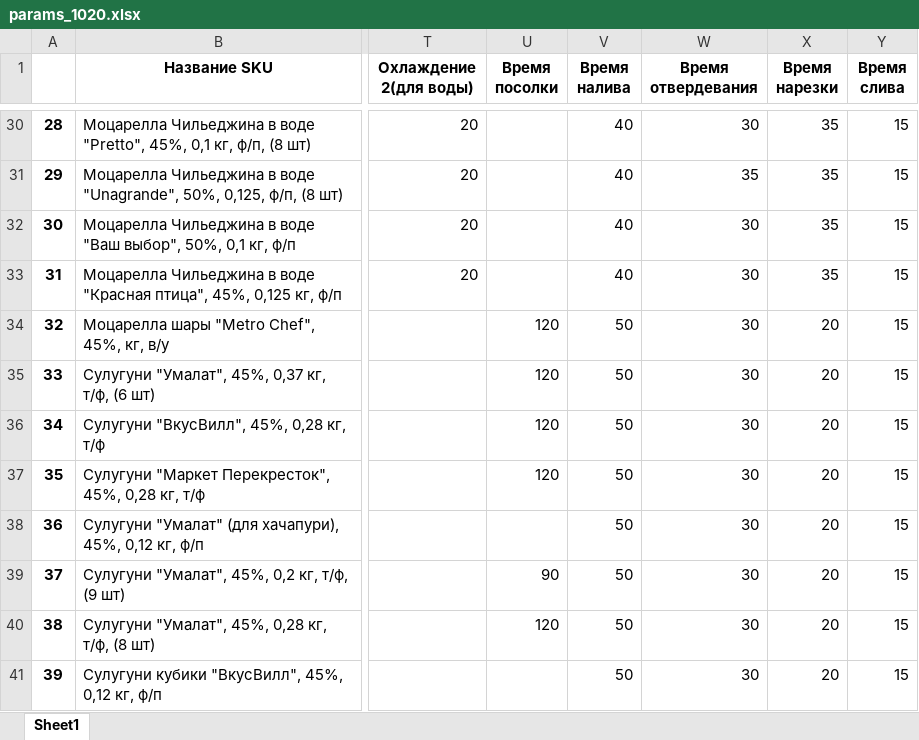
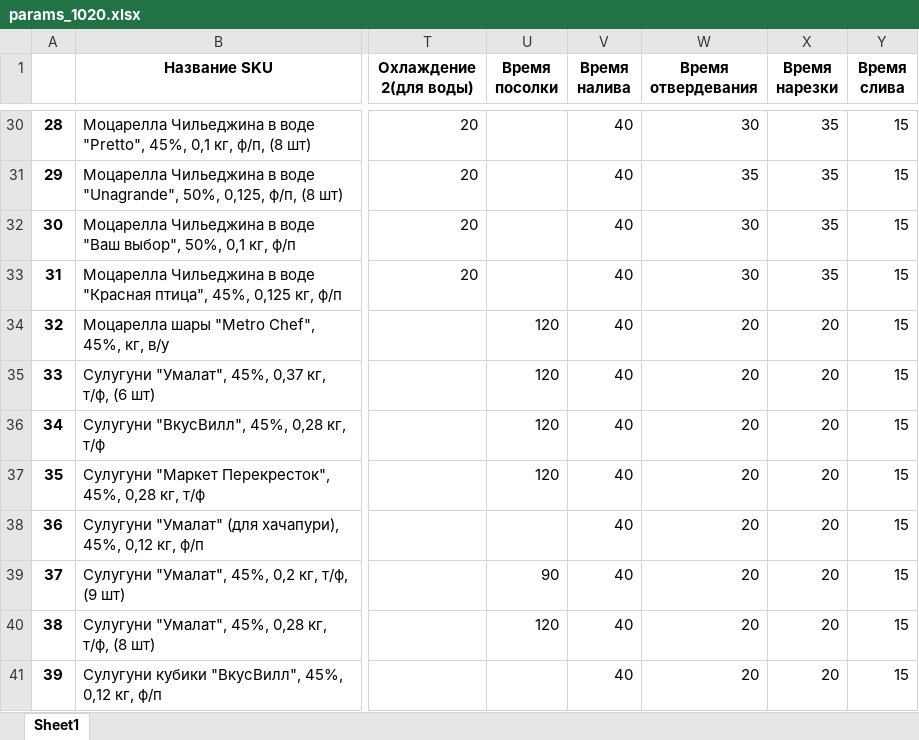
Before and after one commit to nkrokhmal/umalat, an Excel workbook: app/data/params_1020.xlsx, sheet Sheet1, drawn as a sheet; only a part is shown, gaps mark what is left out; values as stored, in another font and other column widths than the file's, no borders; the diff covers the shown part only; the diff names each change by its address in the sheet, - before the commit and + after, or states it on an @@ line.

```diff
--- a/app/data/params_1020.xlsx (sheet Sheet1)
+++ b/app/data/params_1020.xlsx (sheet Sheet1)
-V34:V41 (Время налива): 50
+V34:V41 (Время налива): 40
-W34:W41 (Время отвердевания): 30
+W34:W41 (Время отвердевания): 20
```
Also changed, not shown: 46 edited cells elsewhere in this sheet, 3 other files.
